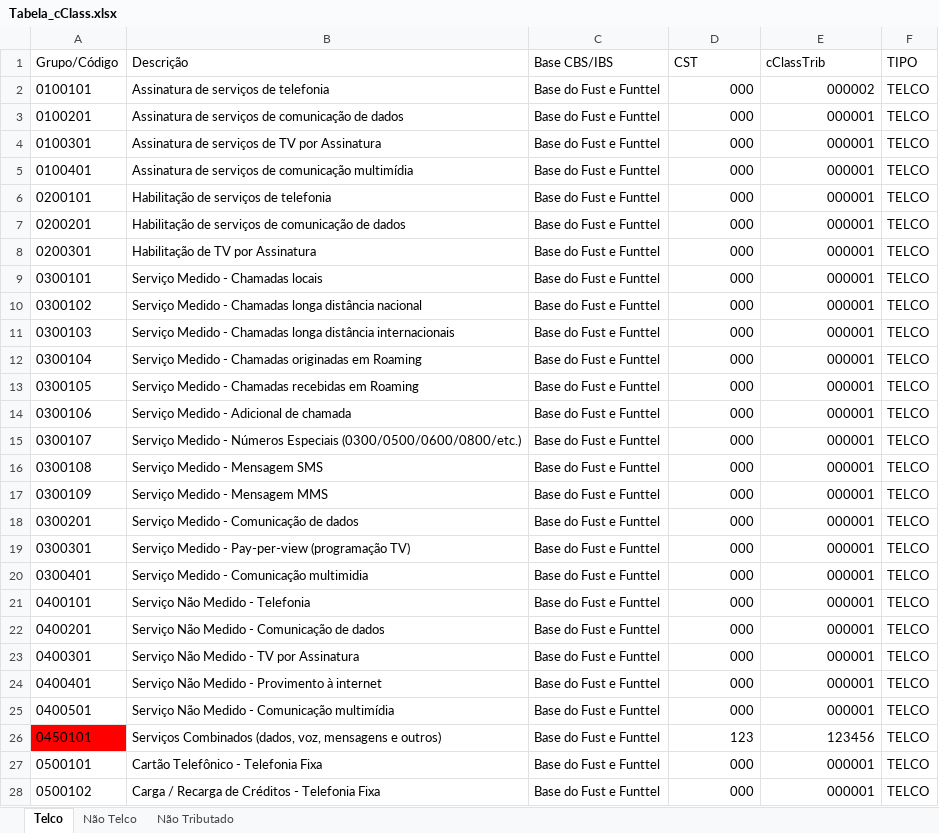
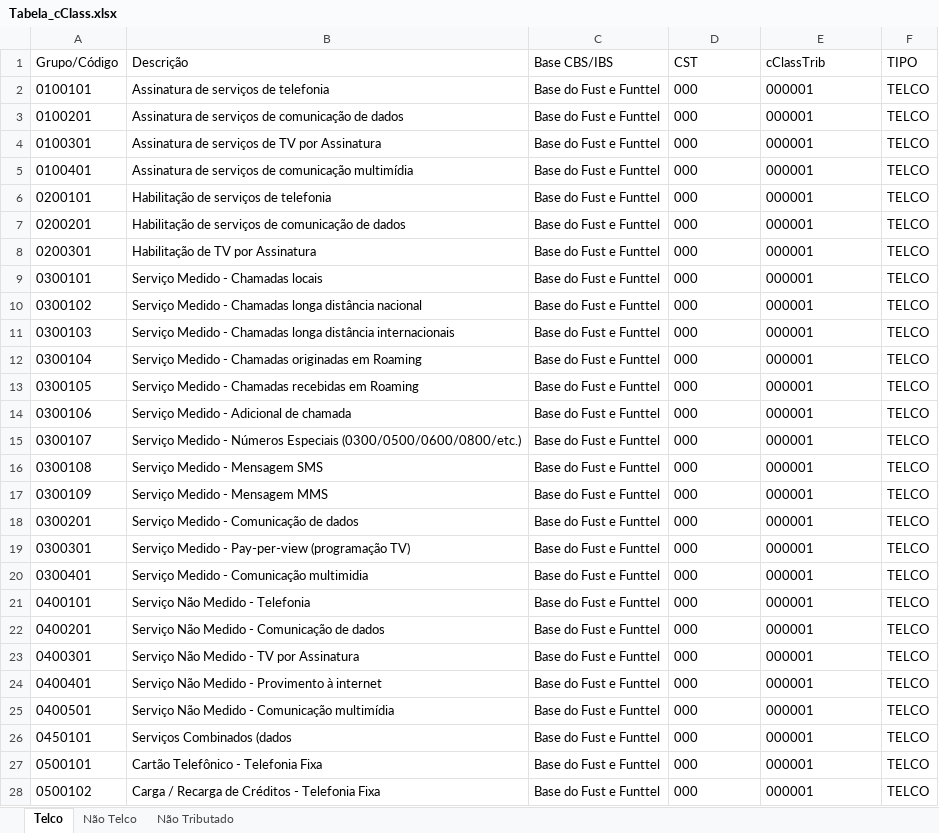
Before and after one commit to ASMLA/nfcom_validacao_automatizada, an Excel workbook: data/Tabela_cClass.xlsx, sheet Telco, drawn as a sheet; only a part is shown; values as stored, in another font and other column widths than the file's, no borders; the diff covers the shown part only; the diff names each change by its address in the sheet, - before the commit and + after, or states it on an @@ line.

```diff
--- a/data/Tabela_cClass.xlsx (sheet Telco)
+++ b/data/Tabela_cClass.xlsx (sheet Telco)
-D2 alignment: right
+D2 alignment: left
-E2 (cClassTrib): 000002
+E2 (cClassTrib): 000001
-D3:E25 alignment: right
+D3:E25 alignment: left
-A26 fill: #FF0000
+A26 fill: none
-B26 (Descrição): Serviços Combinados (dados, voz, mensagens e outros)
+B26 (Descrição): Serviços Combinados (dados
-D26 (CST): 123
+D26 (CST): 000
-E26 (cClassTrib): 123456
+E26 (cClassTrib): 000001
-D27:E28 alignment: right
+D27:E28 alignment: left
```
Also changed, not shown: cell formats elsewhere in this sheet, data/Tabela_NTELCO.xlsx, 20 other files.
